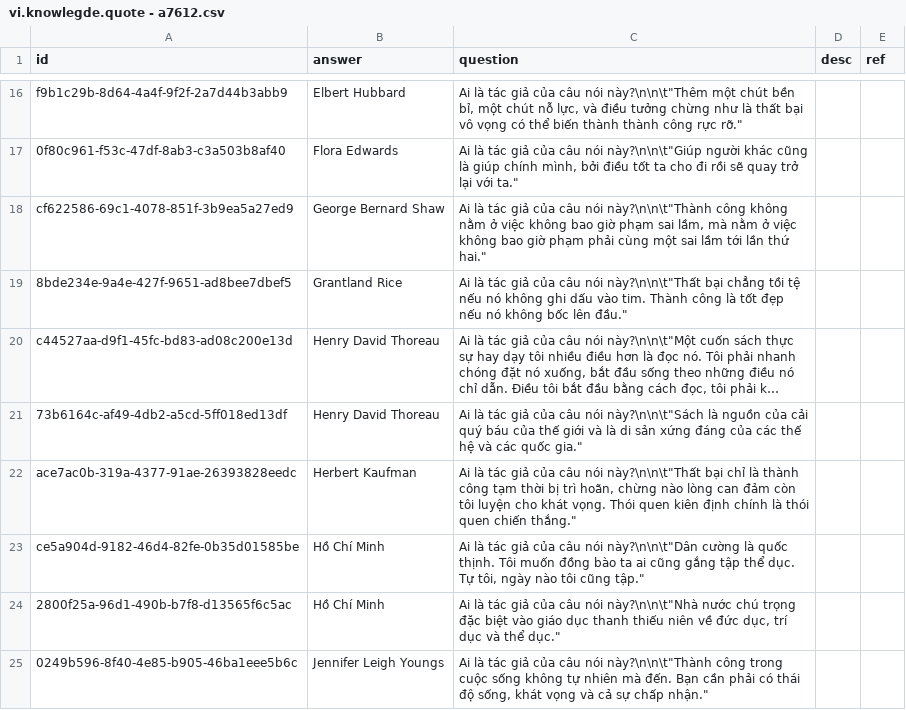
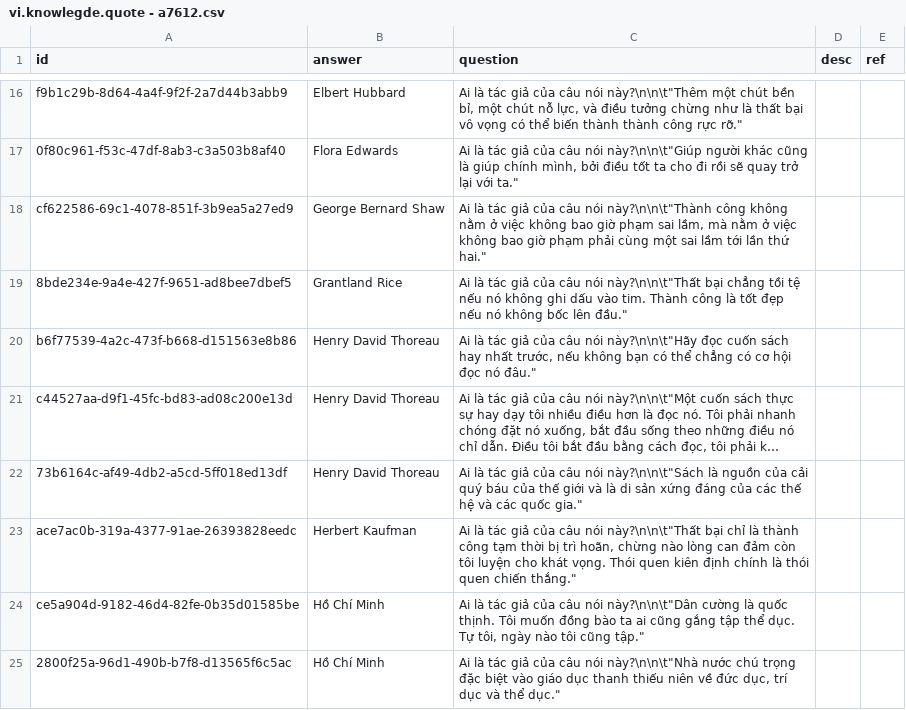
Before and after one commit to a7612/flashcard-resN, a CSV file: questions/vi.knowlegde.quote - a7612.csv, drawn as a sheet; only a part is shown, gaps mark what is left out; the shorter side is filled out with more unchanged rows; long unchanged cells end in …; the diff names each change by its address in the sheet, - before the commit and + after, or states it on an @@ line.

```diff
--- a/questions/vi.knowlegde.quote - a7612.csv
+++ b/questions/vi.knowlegde.quote - a7612.csv
+row 20: b6f77539-4a2c-473f-b668-d151563e8b86 | Henry David Thoreau | Ai là tác giả của câu nói này?\n\n\t"Hãy đọc cuốn sách hay nhất trước, nếu không bạn có thể chẳng có cơ hội đọc nó đâu."
```
Also changed, not shown: 7 other files.
